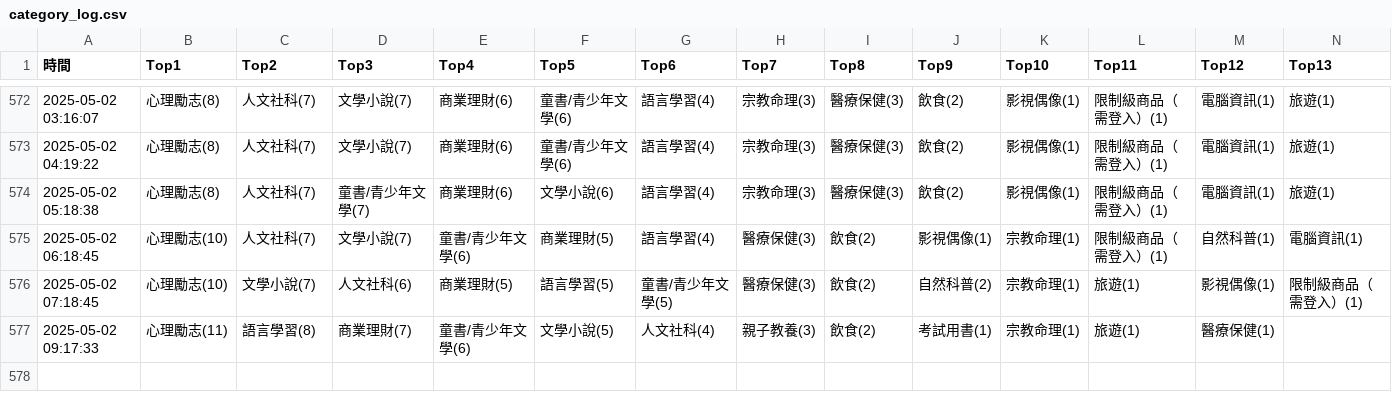
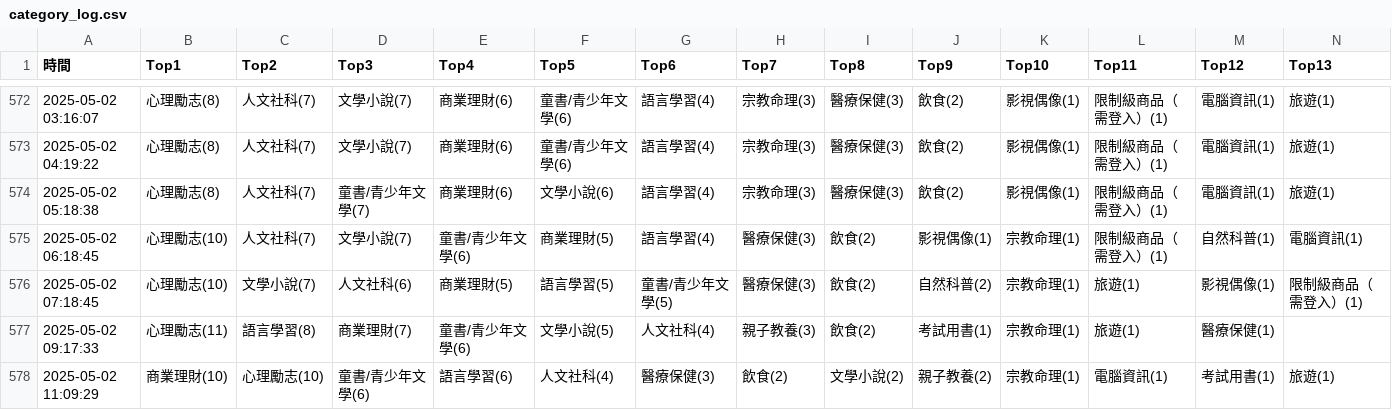
Before and after one commit to allenwhitewho/s1111409_mid, a CSV file: category_log.csv, drawn as a sheet; only a part is shown, gaps mark what is left out; rows hold the shown columns only; the diff names each change by its address in the sheet, - before the commit and + after, or states it on an @@ line.

Commit message:
chore: update CSV data from workflow every hour

```diff
--- a/category_log.csv
+++ b/category_log.csv
+row 578: 2025-05-02 11:09:29 | 商業理財(10) | 心理勵志(10) | 童書/青少年文學(6) | 語言學習(6) | 人文社科(4) | 醫療保健(3) | 飲食(2) | 文學小說(2) | 親子教養(2) | 宗教命理(1) | 電腦資訊(1) | 考試用書(1) | 旅遊(1)
```
Also changed, not shown: api.csv.
